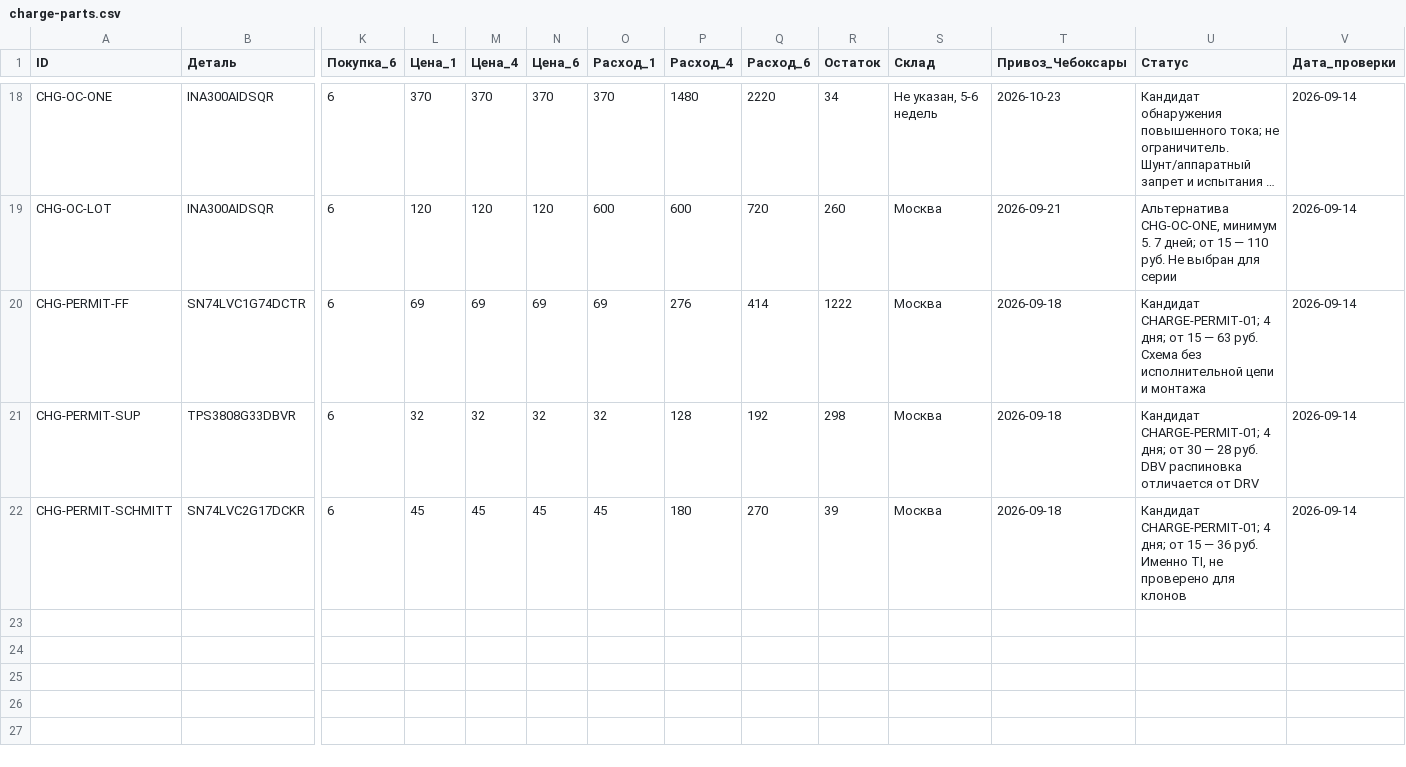
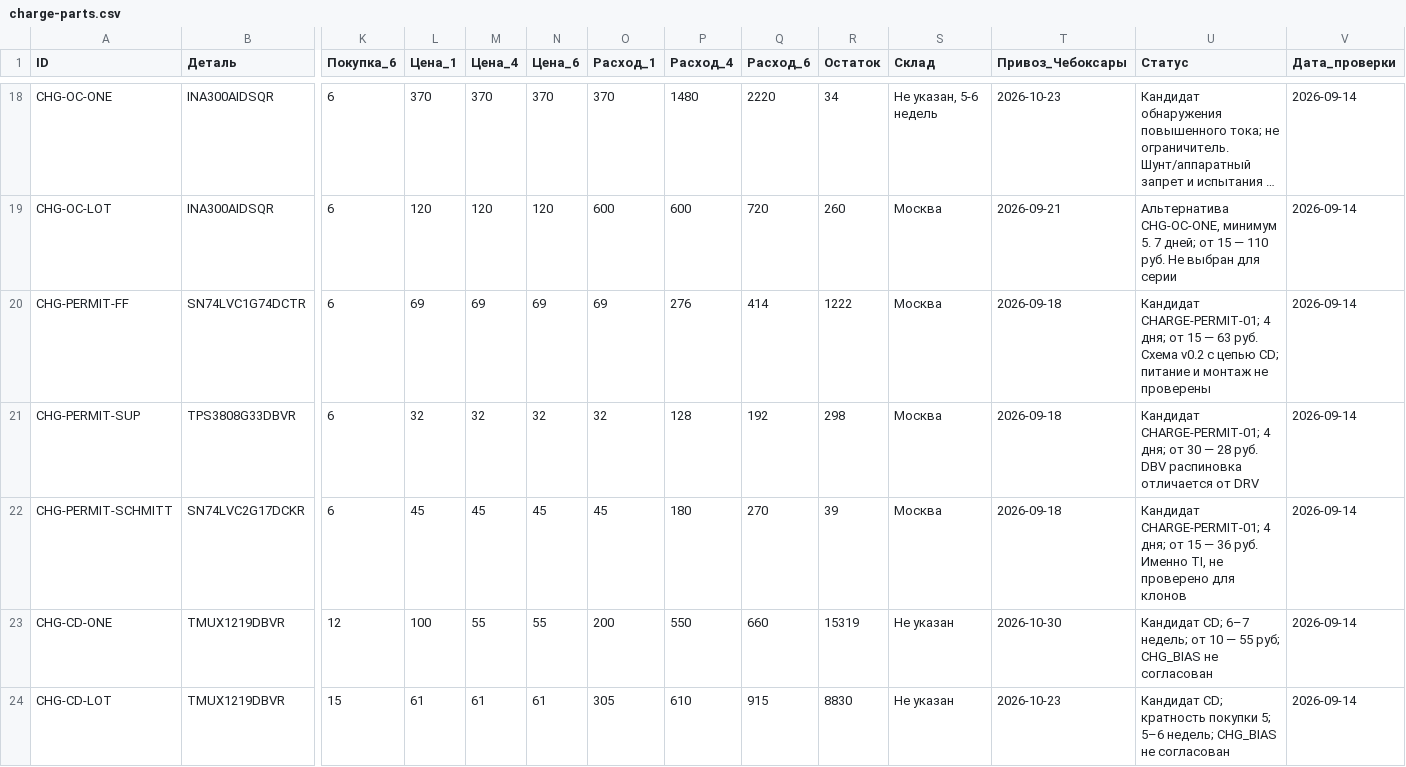
Before and after one commit to BlowYourBrain/RaceRemote, a CSV file: docs/charge-parts.csv, drawn as a sheet; only a part is shown, gaps mark what is left out; long unchanged cells end in …; rows hold the shown columns only; the diff names each change by its address in the sheet, - before the commit and + after, or states it on an @@ line.

```diff
--- a/docs/charge-parts.csv
+++ b/docs/charge-parts.csv
-U20 (Статус): …руб. Схема без исполнительной цепи и монтажа
+U20 (Статус): …руб. Схема v0.2 с цепью CD; питание и монтаж не проверены
+row 23: CHG-CD-ONE | TMUX1219DBVR | 12 | 100 | 55 | 55 | 200 | 550 | 660 | 15319 | Не указан | 2026-10-30 | Кандидат CD; 6–7 недель; от 10 — 55 руб; CHG_BIAS не согласован | 2026-09-14
+row 24: CHG-CD-LOT | TMUX1219DBVR | 15 | 61 | 61 | 61 | 305 | 610 | 915 | 8830 | Не указан | 2026-10-23 | Кандидат CD; кратность покупки 5; 5–6 недель; CHG_BIAS не согласован | 2026-09-14
```
Also changed, not shown: hardware/charge-permit/bom.csv, 19 other files.
